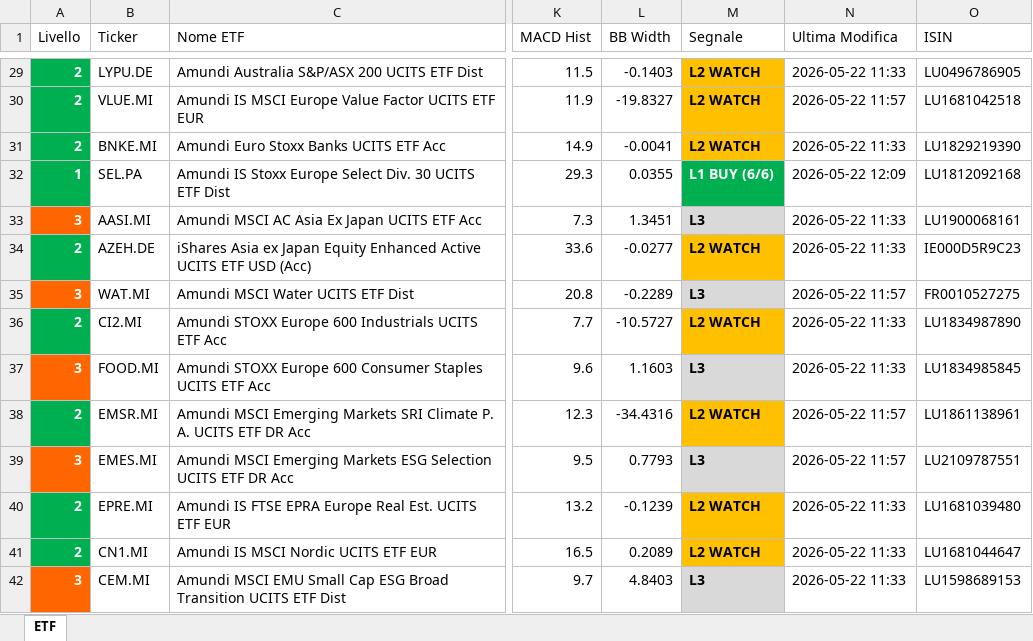
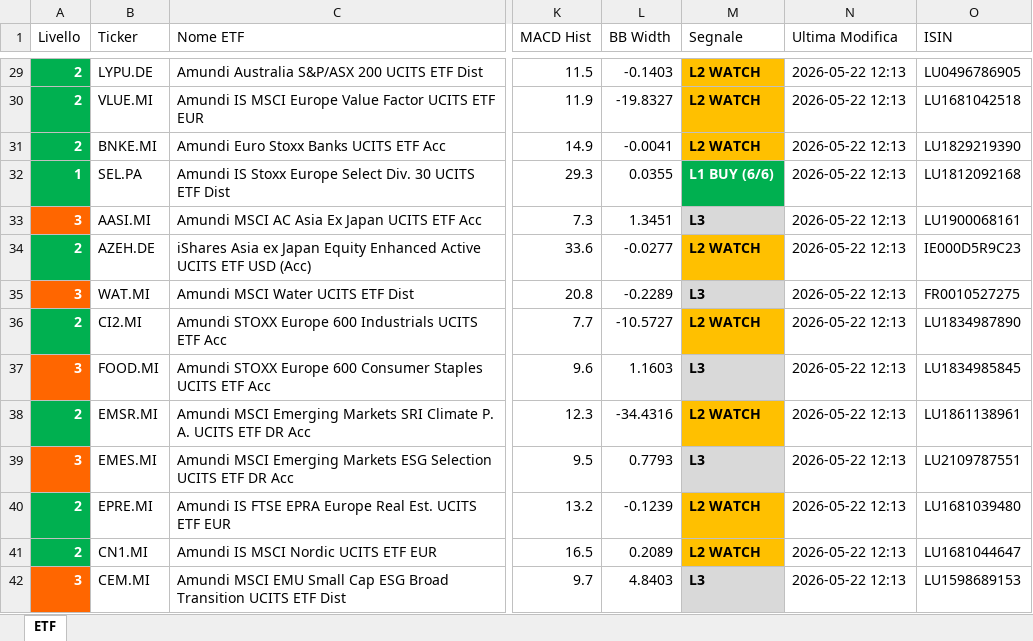
Before and after one commit to pimpy67/etf-monitor-system, an Excel workbook: etf_monitoraggio.xlsx, sheet ETF, drawn as a sheet; only a part is shown, gaps mark what is left out; values as stored, in another font and other column widths than the file's, no borders; the diff covers the shown part only; the diff names each change by its address in the sheet, - before the commit and + after, or states it on an @@ line.

```diff
--- a/etf_monitoraggio.xlsx (sheet ETF)
+++ b/etf_monitoraggio.xlsx (sheet ETF)
-N29 (Ultima Modifica): 2026-05-22 11:33
+N29 (Ultima Modifica): 2026-05-22 12:13
-N30 (Ultima Modifica): 2026-05-22 11:57
+N30 (Ultima Modifica): 2026-05-22 12:13
-N31 (Ultima Modifica): 2026-05-22 11:33
+N31 (Ultima Modifica): 2026-05-22 12:13
-N32 (Ultima Modifica): 2026-05-22 12:09
+N32 (Ultima Modifica): 2026-05-22 12:13
-N33:N34 (Ultima Modifica): 2026-05-22 11:33
+N33:N34 (Ultima Modifica): 2026-05-22 12:13
-N35 (Ultima Modifica): 2026-05-22 11:57
+N35 (Ultima Modifica): 2026-05-22 12:13
-N36:N37 (Ultima Modifica): 2026-05-22 11:33
+N36:N37 (Ultima Modifica): 2026-05-22 12:13
-N38:N39 (Ultima Modifica): 2026-05-22 11:57
+N38:N39 (Ultima Modifica): 2026-05-22 12:13
-N40:N42 (Ultima Modifica): 2026-05-22 11:33
+N40:N42 (Ultima Modifica): 2026-05-22 12:13
```
Also changed, not shown: 12 removed rows, 214 edited cells and cell formats elsewhere in this sheet.
